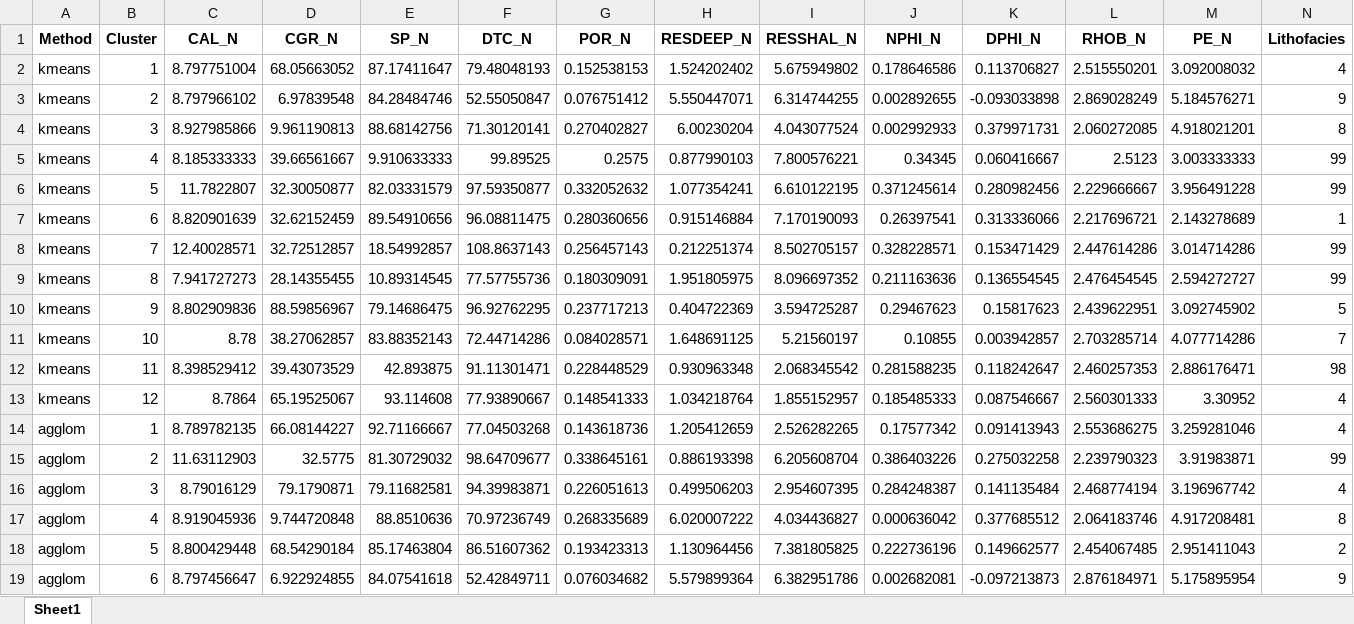
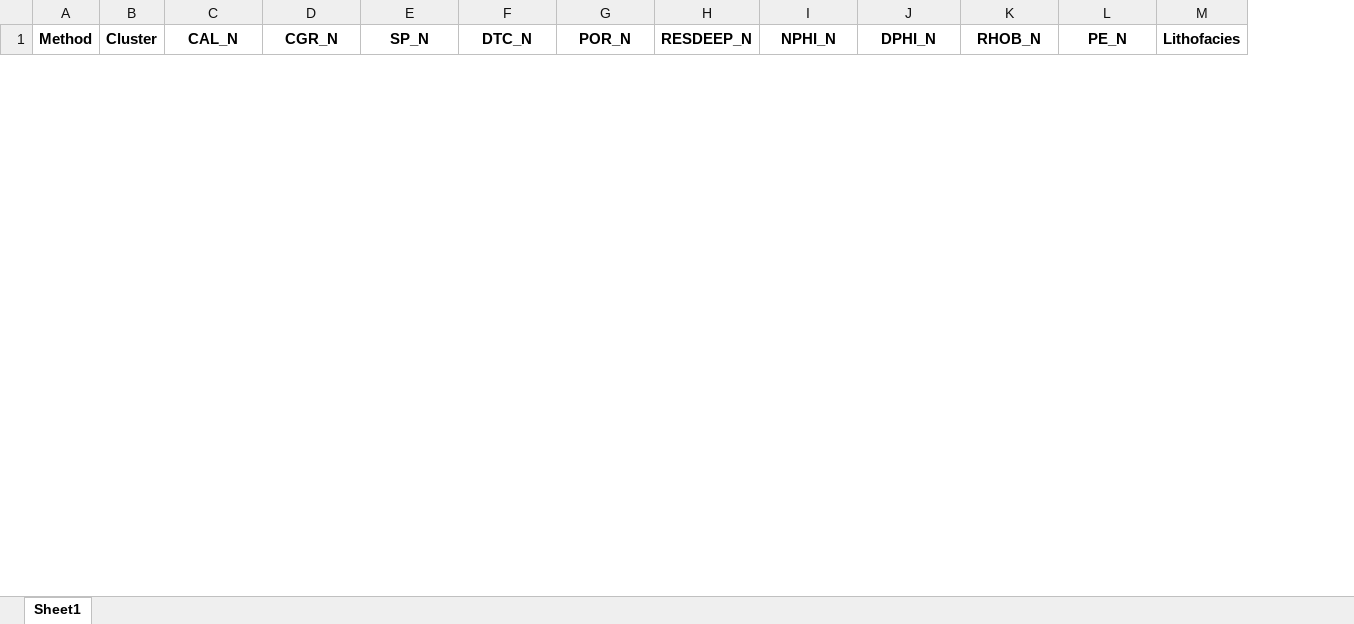
Before and after one commit to geofzhang/MoPanda, an Excel workbook: MoPanda/output/05121111000000_electrofacies_mean_log_responses.xlsx, sheet Sheet1, drawn as a sheet; only a part is shown; values as stored, in another font and other column widths than the file's, no borders; removed rows and columns are numbered as before the commit, all else as after; the diff covers the shown part only; the diff names each change by its address in the sheet, - before the commit and + after, or states it on an @@ line.

```diff
--- a/MoPanda/output/05121111000000_electrofacies_mean_log_responses.xlsx (sheet Sheet1)
+++ b/MoPanda/output/05121111000000_electrofacies_mean_log_responses.xlsx (sheet Sheet1)
-column I (RESSHAL_N), empty
-row 2: kmeans | 1 | 8.797751004 | 68.05663052 | 87.17411647 | 79.48048193 | 0.152538153 | 1.524202402 | 5.675949802 | 0.178646586 | 0.113706827 | 2.515550201 | 3.092008032 | 4
-row 3: kmeans | 2 | 8.797966102 | 6.97839548 | 84.28484746 | 52.55050847 | 0.076751412 | 5.550447071 | 6.314744255 | 0.002892655 | -0.093033898 | 2.869028249 | 5.184576271 | 9
-row 4: kmeans | 3 | 8.927985866 | 9.961190813 | 88.68142756 | 71.30120141 | 0.270402827 | 6.00230204 | 4.043077524 | 0.002992933 | 0.379971731 | 2.060272085 | 4.918021201 | 8
-row 5: kmeans | 4 | 8.185333333 | 39.66561667 | 9.910633333 | 99.89525 | 0.2575 | 0.877990103 | 7.800576221 | 0.34345 | 0.060416667 | 2.5123 | 3.003333333 | 99
-row 6: kmeans | 5 | 11.7822807 | 32.30050877 | 82.03331579 | 97.59350877 | 0.332052632 | 1.077354241 | 6.610122195 | 0.371245614 | 0.280982456 | 2.229666667 | 3.956491228 | 99
-row 7: kmeans | 6 | 8.820901639 | 32.62152459 | 89.54910656 | 96.08811475 | 0.280360656 | 0.915146884 | 7.170190093 | 0.26397541 | 0.313336066 | 2.217696721 | 2.143278689 | 1
-row 8: kmeans | 7 | 12.40028571 | 32.72512857 | 18.54992857 | 108.8637143 | 0.256457143 | 0.212251374 | 8.502705157 | 0.328228571 | 0.153471429 | 2.447614286 | 3.014714286 | 99
-row 9: kmeans | 8 | 7.941727273 | 28.14355455 | 10.89314545 | 77.57755736 | 0.180309091 | 1.951805975 | 8.096697352 | 0.211163636 | 0.136554545 | 2.476454545 | 2.594272727 | 99
-row 10: kmeans | 9 | 8.802909836 | 88.59856967 | 79.14686475 | 96.92762295 | 0.237717213 | 0.404722369 | 3.594725287 | 0.29467623 | 0.15817623 | 2.439622951 | 3.092745902 | 5
-row 11: kmeans | 10 | 8.78 | 38.27062857 | 83.88352143 | 72.44714286 | 0.084028571 | 1.648691125 | 5.21560197 | 0.10855 | 0.003942857 | 2.703285714 | 4.077714286 | 7
-row 12: kmeans | 11 | 8.398529412 | 39.43073529 | 42.893875 | 91.11301471 | 0.228448529 | 0.930963348 | 2.068345542 | 0.281588235 | 0.118242647 | 2.460257353 | 2.886176471 | 98
-row 13: kmeans | 12 | 8.7864 | 65.19525067 | 93.114608 | 77.93890667 | 0.148541333 | 1.034218764 | 1.855152957 | 0.185485333 | 0.087546667 | 2.560301333 | 3.30952 | 4
-row 14: agglom | 1 | 8.789782135 | 66.08144227 | 92.71166667 | 77.04503268 | 0.143618736 | 1.205412659 | 2.526282265 | 0.17577342 | 0.091413943 | 2.553686275 | 3.259281046 | 4
-row 15: agglom | 2 | 11.63112903 | 32.5775 | 81.30729032 | 98.64709677 | 0.338645161 | 0.886193398 | 6.205608704 | 0.386403226 | 0.275032258 | 2.239790323 | 3.91983871 | 99
-row 16: agglom | 3 | 8.79016129 | 79.1790871 | 79.11682581 | 94.39983871 | 0.226051613 | 0.499506203 | 2.954607395 | 0.284248387 | 0.141135484 | 2.468774194 | 3.196967742 | 4
-row 17: agglom | 4 | 8.919045936 | 9.744720848 | 88.8510636 | 70.97236749 | 0.268335689 | 6.020007222 | 4.034436827 | 0.000636042 | 0.377685512 | 2.064183746 | 4.917208481 | 8
-row 18: agglom | 5 | 8.800429448 | 68.54290184 | 85.17463804 | 86.51607362 | 0.193423313 | 1.130964456 | 7.381805825 | 0.222736196 | 0.149662577 | 2.454067485 | 2.951411043 | 2
-row 19: agglom | 6 | 8.797456647 | 6.922924855 | 84.07541618 | 52.42849711 | 0.076034682 | 5.579899364 | 6.382951786 | 0.002682081 | -0.097213873 | 2.876184971 | 5.175895954 | 9
```
Also changed, not shown: 12 added rows and 6 removed rows elsewhere in this sheet, 17 other files.
